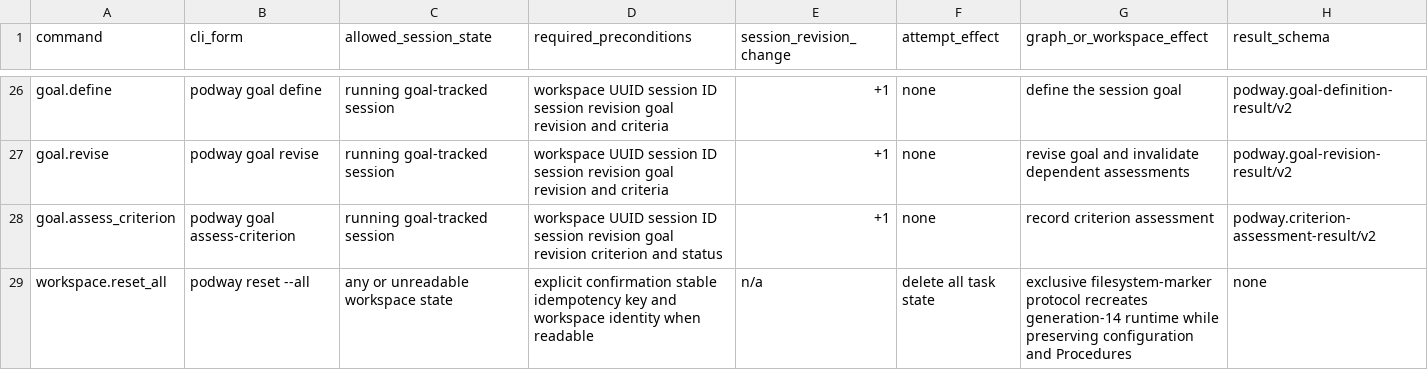
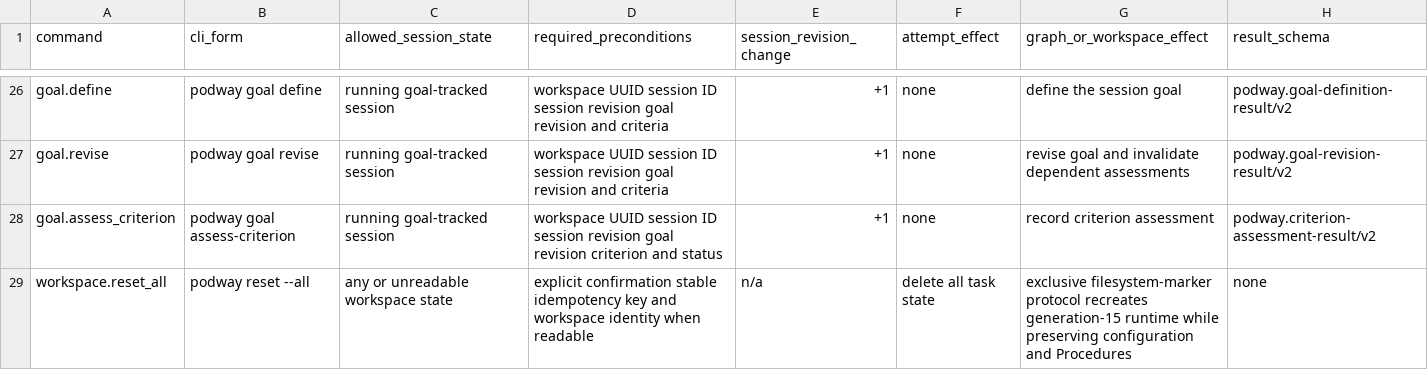
Before and after one commit to irootkernel/podway, a CSV file: assets/specifications/state-transition-matrix.csv, drawn as a sheet; only a part is shown, gaps mark what is left out.

```diff
--- a/assets/specifications/state-transition-matrix.csv
+++ b/assets/specifications/state-transition-matrix.csv
@@ -28,2 +28,2 @@ goal.revise,podway goal revise,running goal-tracked session,workspace UUID sessi
 goal.assess_criterion,podway goal assess-criterion,running goal-tracked session,workspace UUID session ID session revision goal revision criterion and status,+1,none,record criterion assessment,podway.criterion-assessment-result/v2
-workspace.reset_all,podway reset --all,any or unreadable workspace state,explicit confirmation stable idempotency key and workspace identity when readable,n/a,delete all task state,exclusive filesystem-marker protocol recreates generation-14 runtime while preserving configuration and Procedures,none
+workspace.reset_all,podway reset --all,any or unreadable workspace state,explicit confirmation stable idempotency key and workspace identity when readable,n/a,delete all task state,exclusive filesystem-marker protocol recreates generation-15 runtime while preserving configuration and Procedures,none
```
Also changed, not shown: 54 other files.
